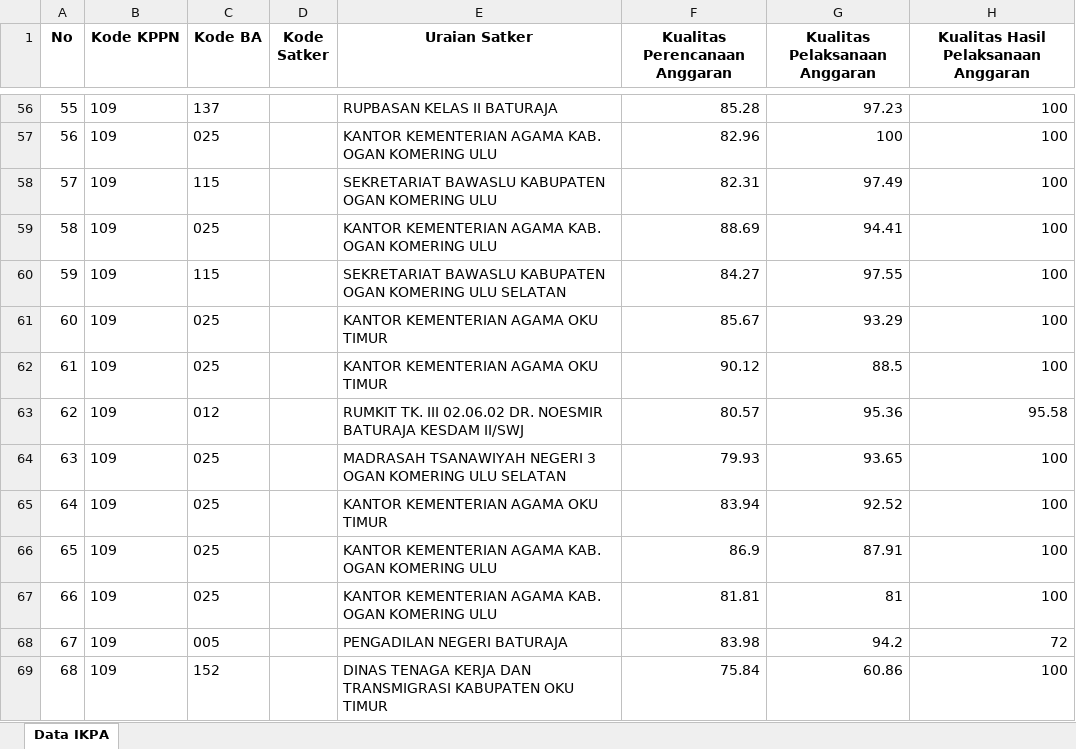
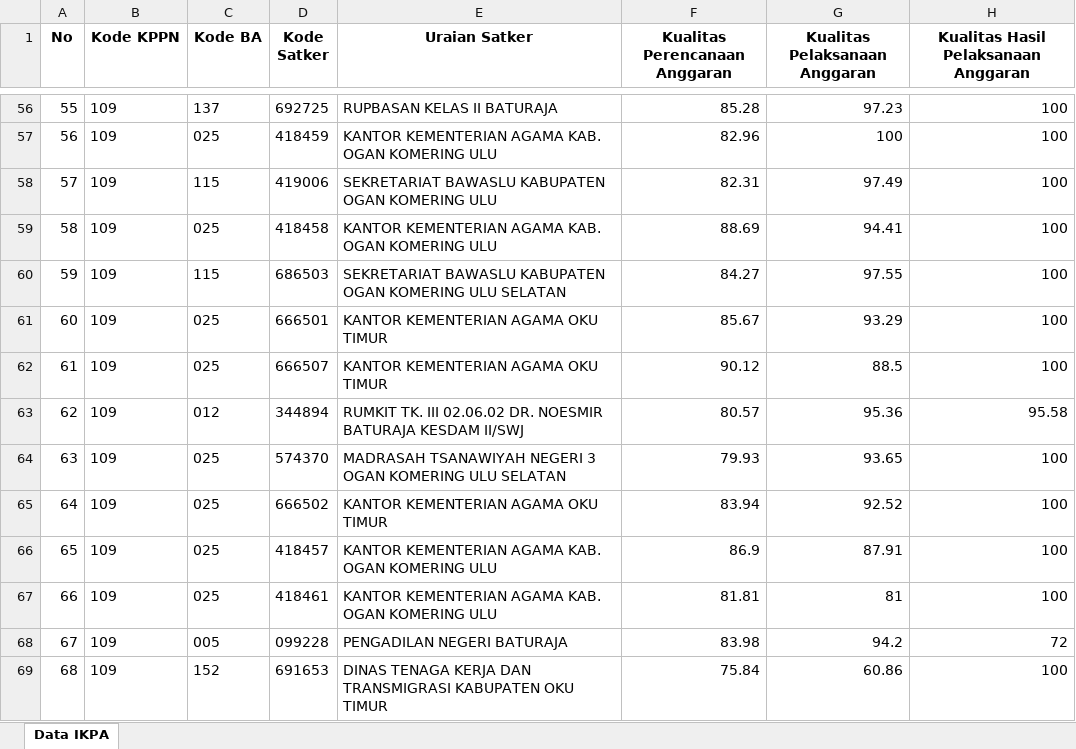
Before and after one commit to Diahayuningtyas092/IKPA_BATURAJA, an Excel workbook: data/IKPA_NOPEMBER_2025.xlsx, sheet Data IKPA, drawn as a sheet; only a part is shown, gaps mark what is left out; values as stored, in another font and other column widths than the file's, no borders; the diff covers the shown part only; the diff names each change by its address in the sheet, - before the commit and + after, or states it on an @@ line.

Commit message:
Update IKPA_NOPEMBER_2025.xlsx

```diff
--- a/data/IKPA_NOPEMBER_2025.xlsx (sheet Data IKPA)
+++ b/data/IKPA_NOPEMBER_2025.xlsx (sheet Data IKPA)
-D56 (Kode Satker): (empty)
+D56 (Kode Satker): 692725
-D57 (Kode Satker): (empty)
+D57 (Kode Satker): 418459
-D58 (Kode Satker): (empty)
+D58 (Kode Satker): 419006
-D59 (Kode Satker): (empty)
+D59 (Kode Satker): 418458
-D60 (Kode Satker): (empty)
+D60 (Kode Satker): 686503
-D61 (Kode Satker): (empty)
+D61 (Kode Satker): 666501
-D62 (Kode Satker): (empty)
+D62 (Kode Satker): 666507
-D63 (Kode Satker): (empty)
+D63 (Kode Satker): 344894
-D64 (Kode Satker): (empty)
+D64 (Kode Satker): 574370
-D65 (Kode Satker): (empty)
+D65 (Kode Satker): 666502
-D66 (Kode Satker): (empty)
+D66 (Kode Satker): 418457
-D67 (Kode Satker): (empty)
+D67 (Kode Satker): 418461
-D68 (Kode Satker): (empty)
+D68 (Kode Satker): 099228
-D69 (Kode Satker): (empty)
+D69 (Kode Satker): 691653
```
Also changed, not shown: 54 edited cells elsewhere in this sheet.
